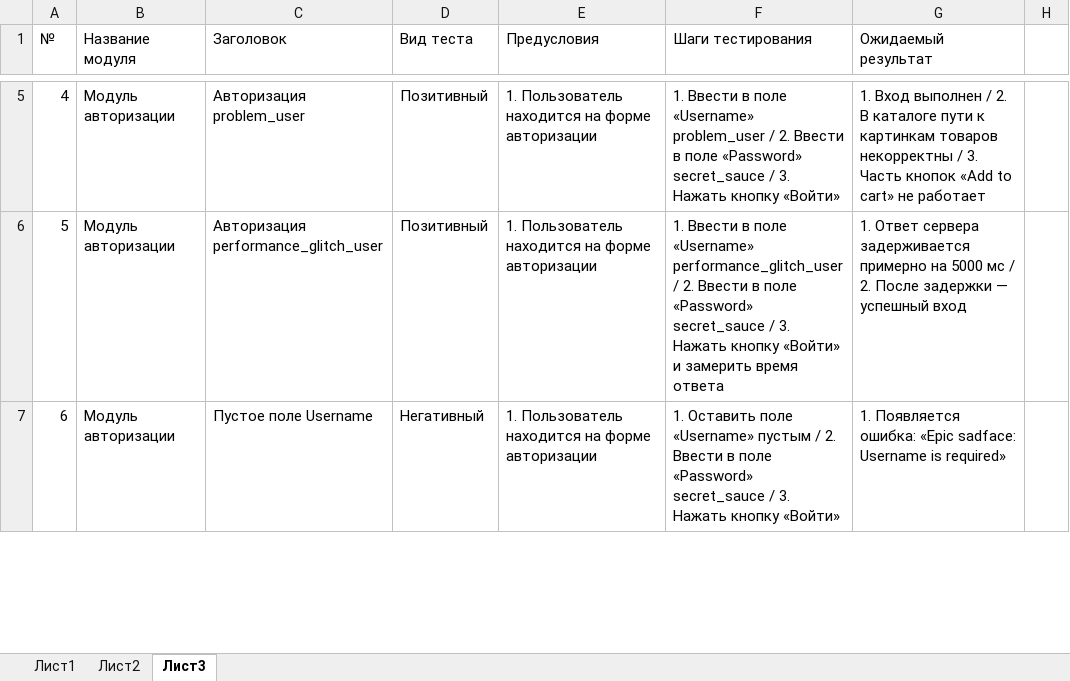
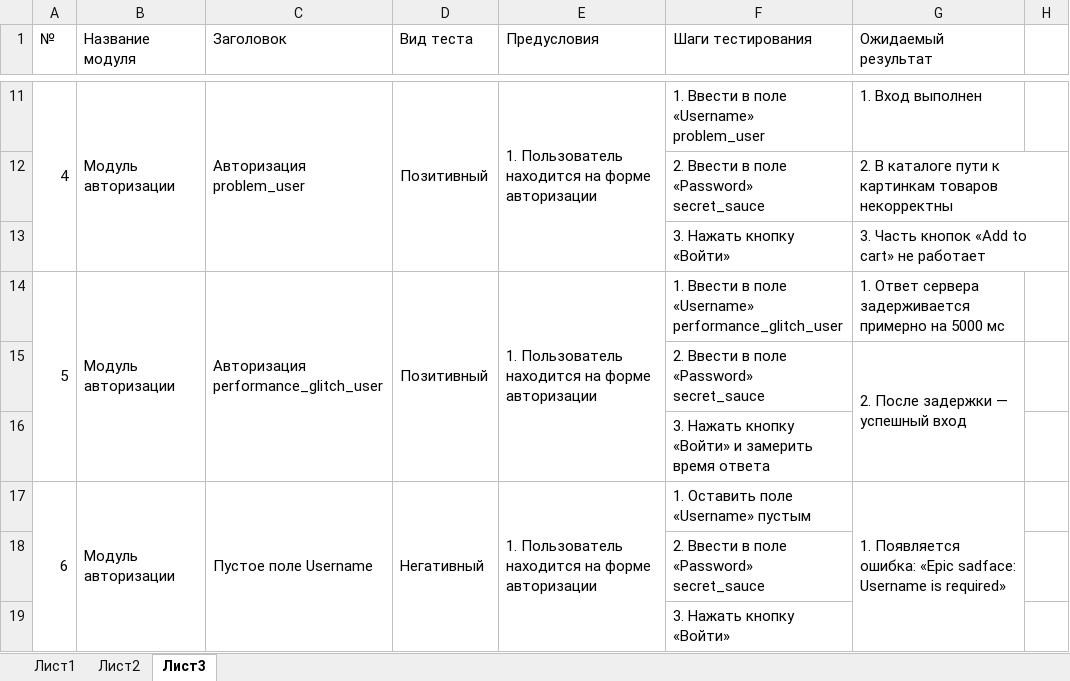
Before and after one commit to top100poadekvatnosti/mdk1101, an Excel workbook: Книга1.xlsx, sheet Лист3, drawn as a sheet; only a part is shown, gaps mark what is left out; values as stored, in another font and other column widths than the file's, no cell formats; addresses are those after the commit; the diff covers the shown part only; the diff names each change by its address in the sheet, - before the commit and + after, or states it on an @@ line.

```diff
--- a/Книга1.xlsx (sheet Лист3)
+++ b/Книга1.xlsx (sheet Лист3)
+A11:A13 merged
+B11:B13 merged
+C11:C13 merged
+D11:D13 merged
+E11:E13 merged
-F11 (Шаги тестирования): …«Username» problem_user / 2. Ввести в поле «Password» secret_sauce / 3. Нажать кнопку «Войти»
+F11 (Шаги тестирования): …«Username» problem_user
-G11 (Ожидаемый результат): …Вход выполнен / 2. В каталоге пути к картинкам товаров некорректны / 3. Часть кнопок «Add to cart» не работает
+G11 (Ожидаемый результат): …Вход выполнен
+row 12:  |  |  |  |  | 2. Ввести в поле «Password» secret_sauce | 2. В каталоге пути к картинкам товаров некорректны
+row 13:  |  |  |  |  | 3. Нажать кнопку «Войти» | 3. Часть кнопок «Add to cart» не работает
+A14:A16 merged
+B14:B16 merged
+C14:C16 merged
+D14:D16 merged
+E14:E16 merged
-F14 (Шаги тестирования): …«Username» performance_glitch_user / 2. Ввести в поле «Password» secret_sauce / 3. Нажать кнопку «Войти» и замерить время ответа
+F14 (Шаги тестирования): …«Username» performance_glitch_user
-G14 (Ожидаемый результат): …5000 мс / 2. После задержки — успешный вход
+G14 (Ожидаемый результат): …5000 мс
+row 15:  |  |  |  |  | 2. Ввести в поле «Password» secret_sauce | 2. После задержки — успешный вход
+row 16:  |  |  |  |  | 3. Нажать кнопку «Войти» и замерить время ответа
+A17:A19 merged
+B17:B19 merged
+C17:C19 merged
+D17:D19 merged
+E17:E19 merged
-F17 (Шаги тестирования): …«Username» пустым / 2. Ввести в поле «Password» secret_sauce / 3. Нажать кнопку «Войти»
+F17 (Шаги тестирования): …«Username» пустым
+G17:G19 merged
+row 18:  |  |  |  |  | 2. Ввести в поле «Password» secret_sauce
+row 19:  |  |  |  |  | 3. Нажать кнопку «Войти»
```
Also changed, not shown: 37 added rows, 36 edited cells and merged cells elsewhere in this sheet, cell formats, 2 other files.
